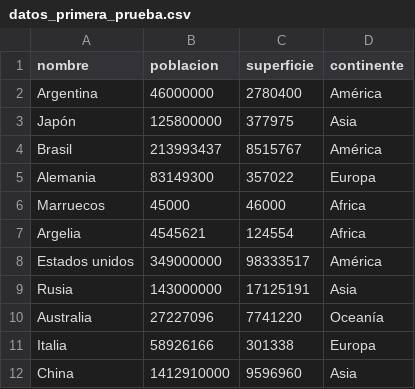
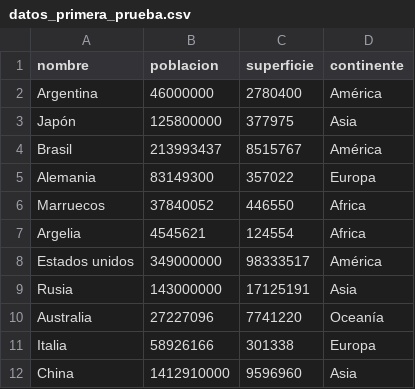
Before and after one commit to marcos-mag/TPI-Programacion-1-TUPaD, a CSV file: data/datos_primera_prueba.csv, drawn as a sheet.

```diff
--- a/data/datos_primera_prueba.csv
+++ b/data/datos_primera_prueba.csv
@@ -5,3 +5,3 @@ Brasil,213993437,8515767,América
 Alemania,83149300,357022,Europa
-Marruecos,45000,46000,Africa
+Marruecos,37840052,446550,Africa
 Argelia,4545621,124554,Africa
```
Also changed, not shown: 3 other files.
